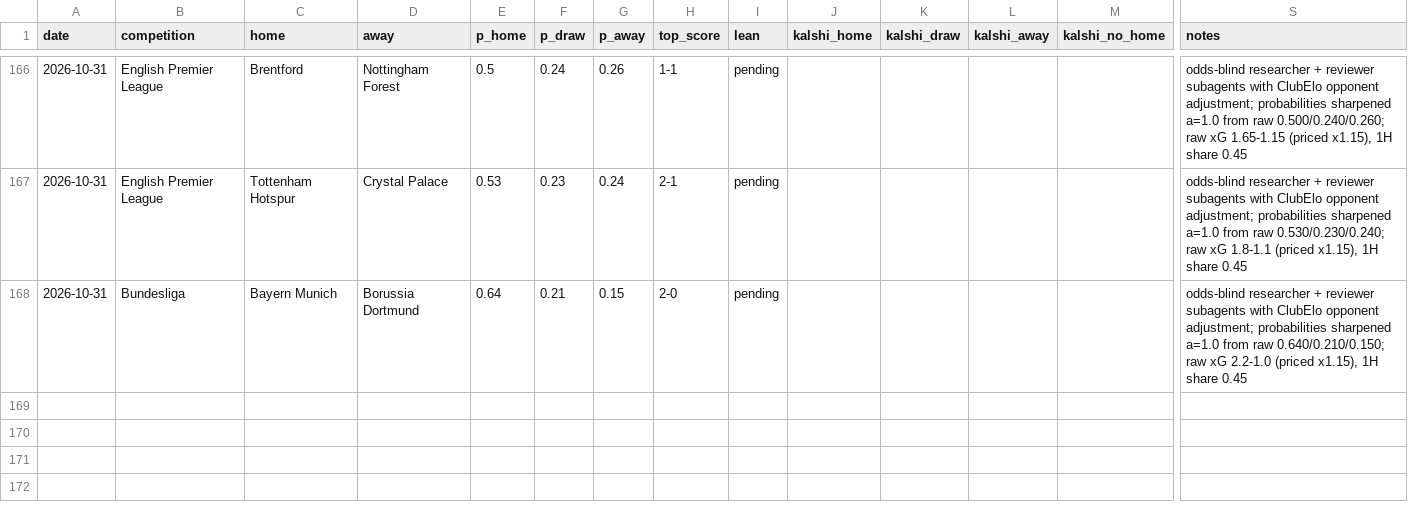
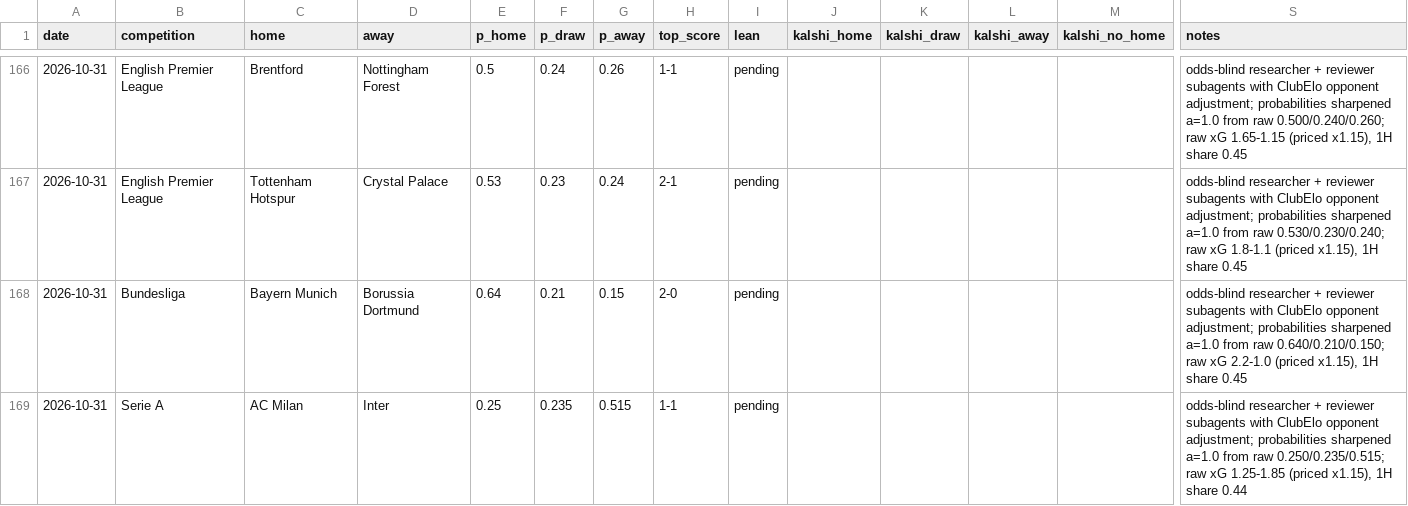
Before and after one commit to bobaoxu2001/Quantitative-Finance, a CSV file: football/predictions_log.csv, drawn as a sheet; only a part is shown, gaps mark what is left out; rows hold the shown columns only; the diff names each change by its address in the sheet, - before the commit and + after, or states it on an @@ line.

```diff
--- a/football/predictions_log.csv
+++ b/football/predictions_log.csv
+row 169: 2026-10-31 | Serie A | AC Milan | Inter | 0.25 | 0.235 | 0.515 | 1-1 | pending |  |  |  |  | odds-blind researcher + reviewer subagents with ClubElo opponent adjustment; probabilities sharpened a=1.0 from raw 0.250/0.235/0.515; raw xG 1.25-1.85 (priced x1.15), 1H share 0.44
```
